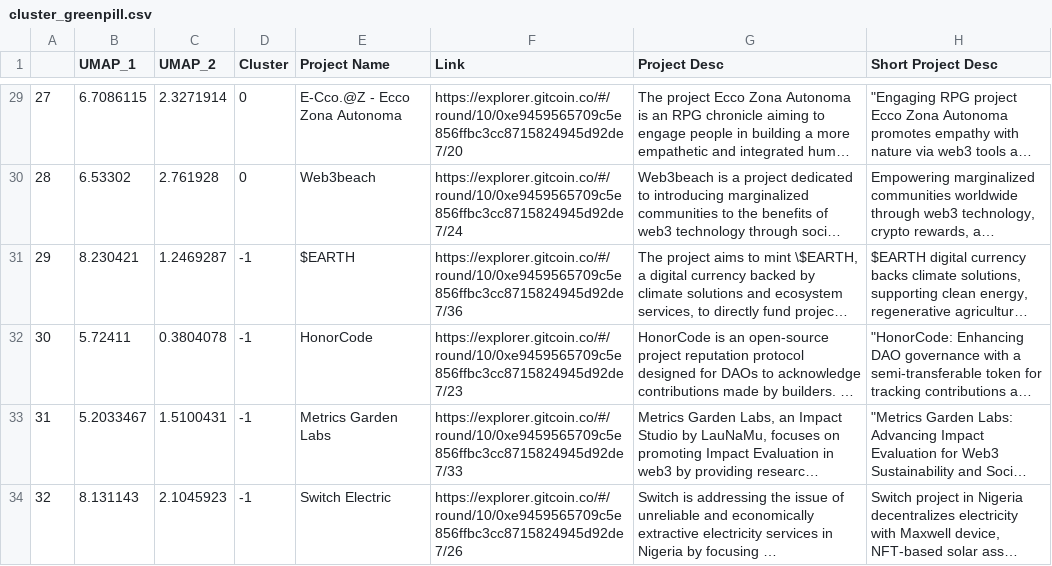
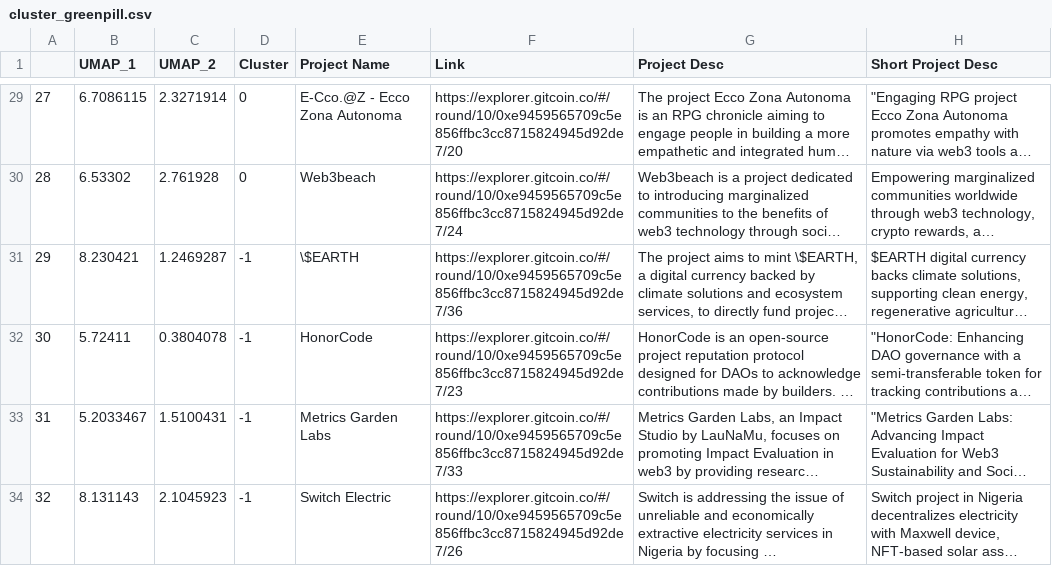
Before and after one commit to rohitmalekar/gp-octant, a CSV file: cluster_greenpill.csv, drawn as a sheet; only a part is shown, gaps mark what is left out; long unchanged cells end in …; the diff names each change by its address in the sheet, - before the commit and + after, or states it on an @@ line.

Commit message:
Update cluster_greenpill.csv

```diff
--- a/cluster_greenpill.csv
+++ b/cluster_greenpill.csv
-E31 (Project Name): $EARTH
+E31 (Project Name): \$EARTH
```
